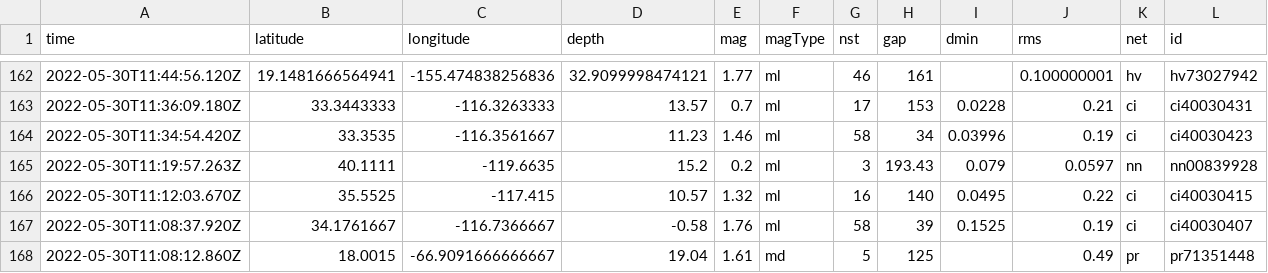
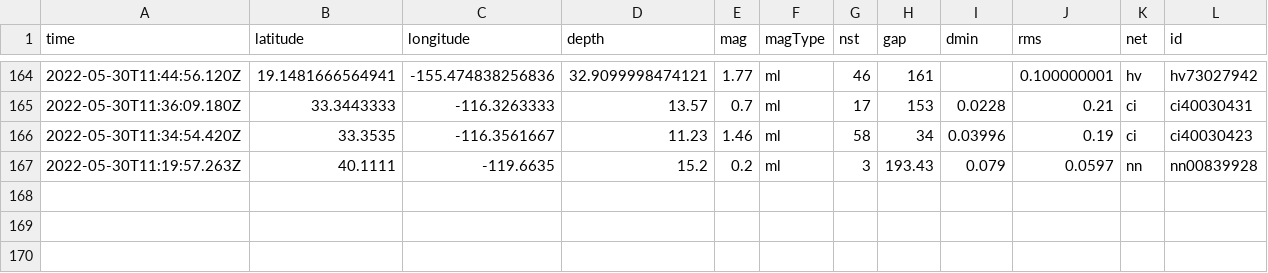
Before and after one commit to dlbranham/my-data-robot, a CSV file: usgs_current.csv, drawn as a sheet; only a part is shown, gaps mark what is left out; removed rows and columns are numbered as before the commit, all else as after; rows hold the shown columns only; the diff covers the shown part only; the diff names each change by its address in the sheet, - before the commit and + after, or states it on an @@ line.

```diff
--- a/usgs_current.csv
+++ b/usgs_current.csv
-row 166: 2022-05-30T11:12:03.670Z | 35.5525 | -117.415 | 10.57 | 1.32 | ml | 16 | 140 | 0.0495 | 0.22 | ci | ci40030415
-row 167: 2022-05-30T11:08:37.920Z | 34.1761667 | -116.7366667 | -0.58 | 1.76 | ml | 58 | 39 | 0.1525 | 0.19 | ci | ci40030407
-row 168: 2022-05-30T11:08:12.860Z | 18.0015 | -66.9091666666667 | 19.04 | 1.61 | md | 5 | 125 |  | 0.49 | pr | pr71351448
```
Also changed, not shown: 2 added rows, 3 removed rows and 5 edited cells elsewhere in this file.
